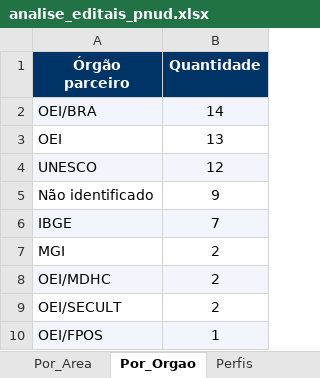
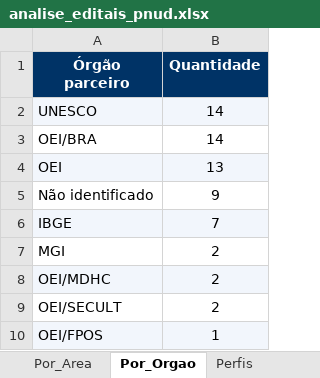
Before and after one commit to jorgel-mendes/analise-editais, an Excel workbook: analise_editais_pnud.xlsx, sheet Por_Orgao, drawn as a sheet; values as stored, in another font and other column widths than the file's, no borders; removed rows and columns are numbered as before the commit, all else as after; the diff names each change by its address in the sheet, - before the commit and + after, or states it on an @@ line.

```diff
--- a/analise_editais_pnud.xlsx (sheet Por_Orgao)
+++ b/analise_editais_pnud.xlsx (sheet Por_Orgao)
+row 2: UNESCO | 14
-A3:B3 fill: #F2F6FC
+A3:B3 fill: none
-A4:B4 fill: none
+A4:B4 fill: #F2F6FC
-row 4: UNESCO | 12
```
Also changed, not shown: sheet Editais, sheet Perfis, sheet Resumo, sheet Por_Area, sheet Por_Fonte, sheet Por_Perfil, 1 more sheet, 7 other files.
